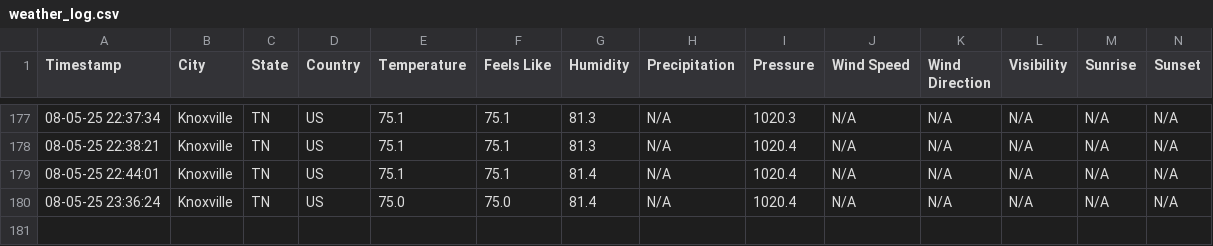
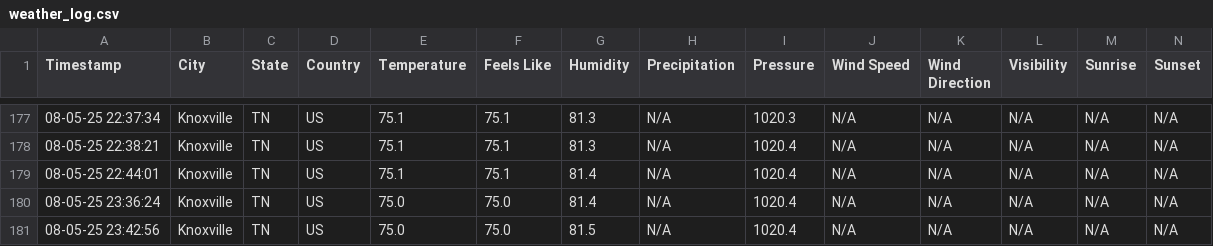
Before and after one commit to SNoeCode/weatherdashboard-shanna-noe, a CSV file: weather_log.csv, drawn as a sheet; only a part is shown, gaps mark what is left out; rows hold the shown columns only; the diff names each change by its address in the sheet, - before the commit and + after, or states it on an @@ line.

```diff
--- a/weather_log.csv
+++ b/weather_log.csv
+row 181: 08-05-25 23:42:56 | Knoxville | TN | US | 75.0 | 75.0 | 81.5 | N/A | 1020.4 | N/A | N/A | N/A | N/A | N/A
```
Also changed, not shown: data/weather_readings.csv, weather_readings.csv, 2 other files.
